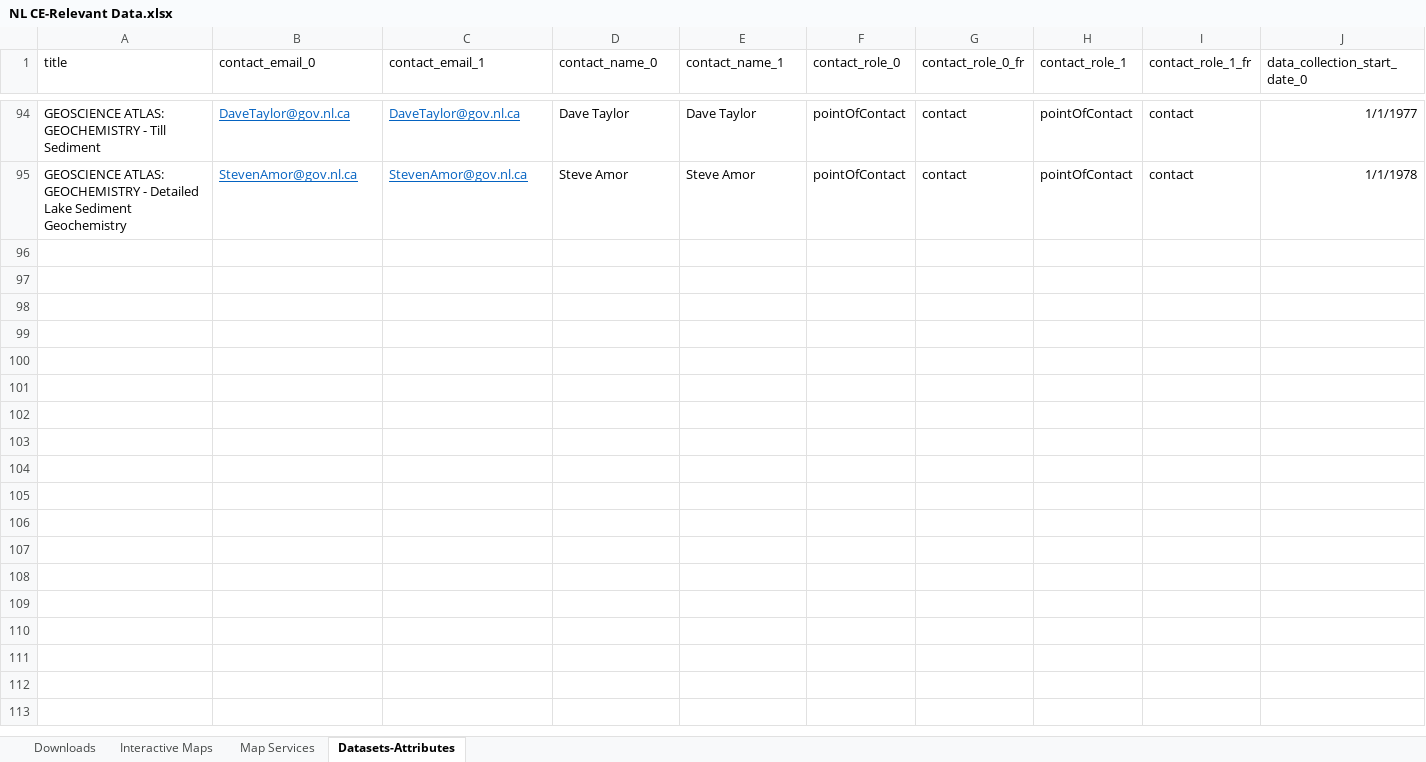
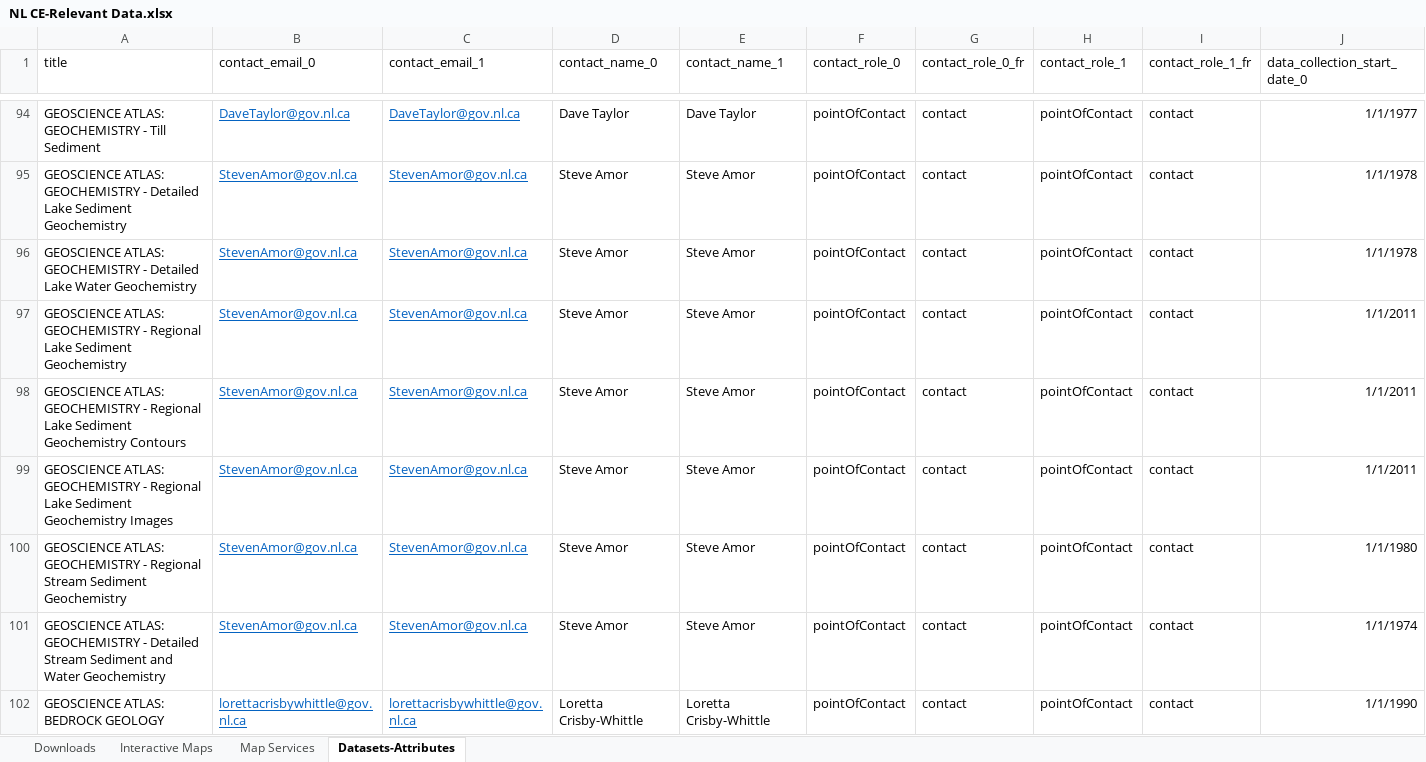
Before and after one commit to federal-geospatial-platform/fgp-metadata-proxy, an Excel workbook: docs/NL CE-Relevant Data.xlsx, sheet Datasets-Attributes, drawn as a sheet; only a part is shown, gaps mark what is left out; values as stored, in another font and other column widths than the file's, no borders; rows hold the shown columns only; the diff covers the shown part only; the diff names each change by its address in the sheet, - before the commit and + after, or states it on an @@ line.

Commit message:
Update NL CE-Relevant Data.xlsx

```diff
--- a/docs/NL CE-Relevant Data.xlsx (sheet Datasets-Attributes)
+++ b/docs/NL CE-Relevant Data.xlsx (sheet Datasets-Attributes)
+row 96: GEOSCIENCE ATLAS: GEOCHEMISTRY - Detailed Lake Water Geochemistry | StevenAmor@gov.nl.ca | StevenAmor@gov.nl.ca | Steve Amor | Steve Amor | pointOfContact | contact | pointOfContact | contact | 1/1/1978
+row 97: GEOSCIENCE ATLAS: GEOCHEMISTRY - Regional Lake Sediment Geochemistry | StevenAmor@gov.nl.ca | StevenAmor@gov.nl.ca | Steve Amor | Steve Amor | pointOfContact | contact | pointOfContact | contact | 1/1/2011
+row 98: GEOSCIENCE ATLAS: GEOCHEMISTRY - Regional Lake Sediment Geochemistry Contours | StevenAmor@gov.nl.ca | StevenAmor@gov.nl.ca | Steve Amor | Steve Amor | pointOfContact | contact | pointOfContact | contact | 1/1/2011
+row 99: GEOSCIENCE ATLAS: GEOCHEMISTRY - Regional Lake Sediment Geochemistry Images | StevenAmor@gov.nl.ca | StevenAmor@gov.nl.ca | Steve Amor | Steve Amor | pointOfContact | contact | pointOfContact | contact | 1/1/2011
+row 100: GEOSCIENCE ATLAS: GEOCHEMISTRY - Regional Stream Sediment Geochemistry | StevenAmor@gov.nl.ca | StevenAmor@gov.nl.ca | Steve Amor | Steve Amor | pointOfContact | contact | pointOfContact | contact | 1/1/1980
+row 101: GEOSCIENCE ATLAS: GEOCHEMISTRY - Detailed Stream Sediment and Water Geochemistry | StevenAmor@gov.nl.ca | StevenAmor@gov.nl.ca | Steve Amor | Steve Amor | pointOfContact | contact | pointOfContact | contact | 1/1/1974
+row 102: GEOSCIENCE ATLAS: BEDROCK GEOLOGY | lorettacrisbywhittle@gov.nl.ca | lorettacrisbywhittle@gov.nl.ca | Loretta Crisby-Whittle | Loretta Crisby-Whittle | pointOfContact | contact | pointOfContact | contact | 1/1/1990
```
Also changed, not shown: 6 added rows and 17 edited cells elsewhere in this sheet.
